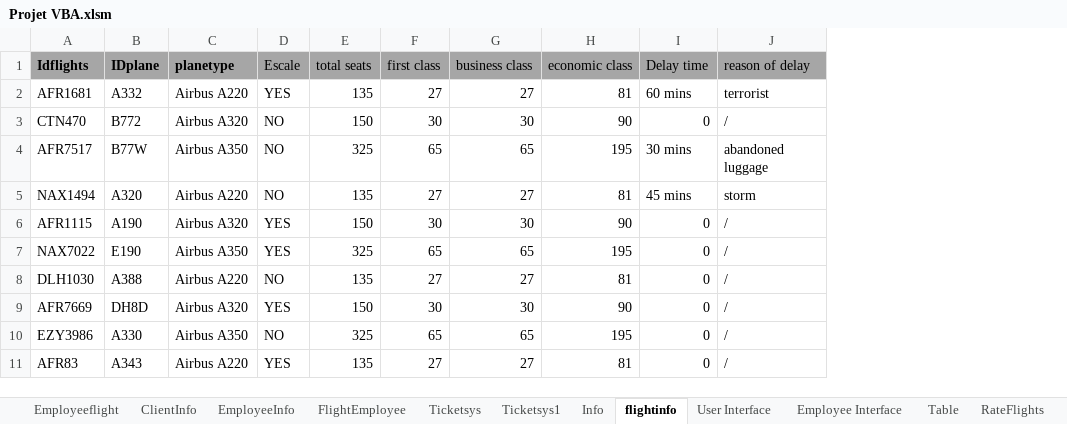
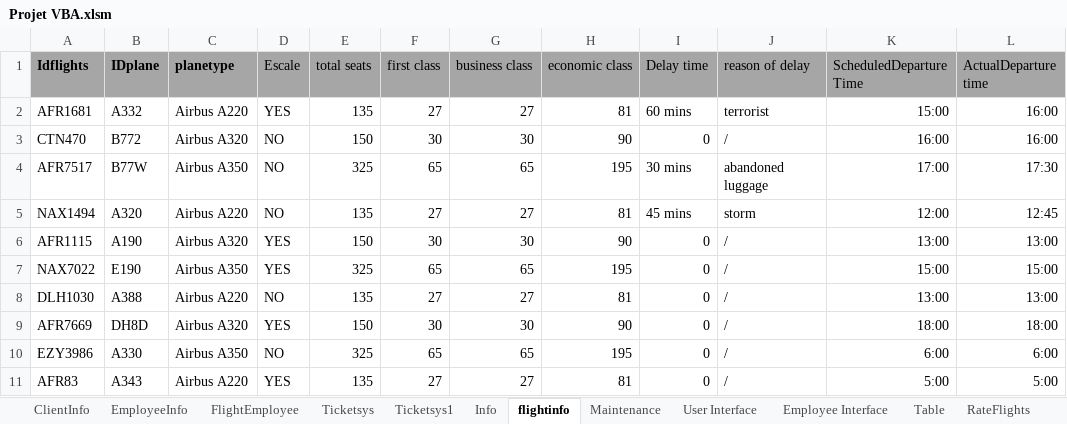
Before and after one commit to TU-Zhekun/ProjectVBA-SQL, an Excel workbook: ProjectVBA-SQL/Projet VBA.xlsm, sheet flightinfo, drawn as a sheet; values as stored, in another font and other column widths than the file's, no borders; the diff names each change by its address in the sheet, - before the commit and + after, or states it on an @@ line.

```diff
--- a/ProjectVBA-SQL/Projet VBA.xlsm (sheet flightinfo)
+++ b/ProjectVBA-SQL/Projet VBA.xlsm (sheet flightinfo)
-sheet tab: Employeeflight
+sheet tab: Maintenance
+column K (ScheduledDeparture Time), rows 2-11: 15:00 | 16:00 | 17:00 | 12:00 | 13:00 | 15:00 | 13:00 | 18:00 | 6:00 | 5:00
+column L (ActualDeparture time), rows 2-11: 16:00 | 16:00 | 17:30 | 12:45 | 13:00 | 15:00 | 13:00 | 18:00 | 6:00 | 5:00
```
Also changed, not shown: sheet Ticketsys1, sheet Ticketsys, sheet EmployeeInfo, sheet Table, charts or pictures.
